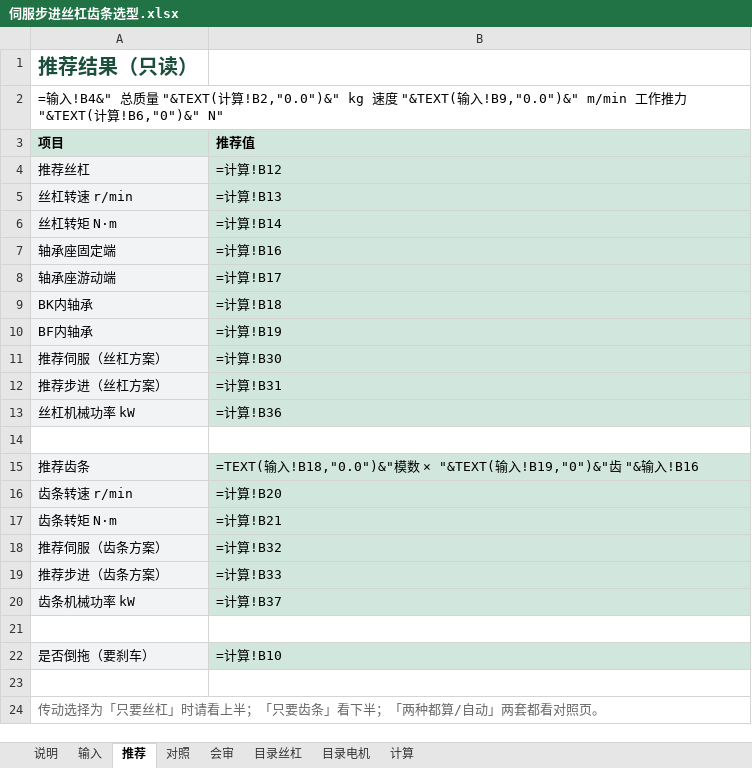
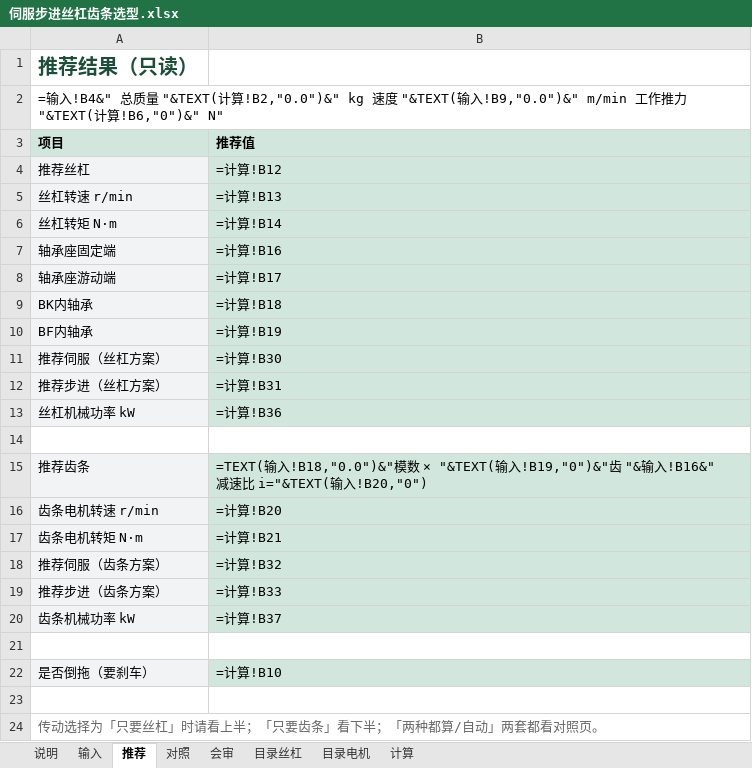
Before and after one commit to noko119/noko119, an Excel workbook: 电机丝杠选型/伺服步进丝杠齿条选型.xlsx, sheet 推荐, drawn as a sheet; values as stored, in another font and other column widths than the file's, no borders; formulas without a stored value are shown as written; the diff names each change by its address in the sheet, - before the commit and + after, or states it on an @@ line.

```diff
--- a/电机丝杠选型/伺服步进丝杠齿条选型.xlsx (sheet 推荐)
+++ b/电机丝杠选型/伺服步进丝杠齿条选型.xlsx (sheet 推荐)
-B15 (推荐值): …输入!B16
+B15 (推荐值): …输入!B16&" 减速比 i="&TEXT(输入!B20,"0")
-A16 (项目): 齿条转速 r/min
+A16 (项目): 齿条电机转速 r/min
-A17 (项目): 齿条转矩 N·m
+A17 (项目): 齿条电机转矩 N·m
```
Also changed, not shown: sheet 计算, sheet 对照, sheet 输入, sheet 说明, sheet 会审, 2 other files.
